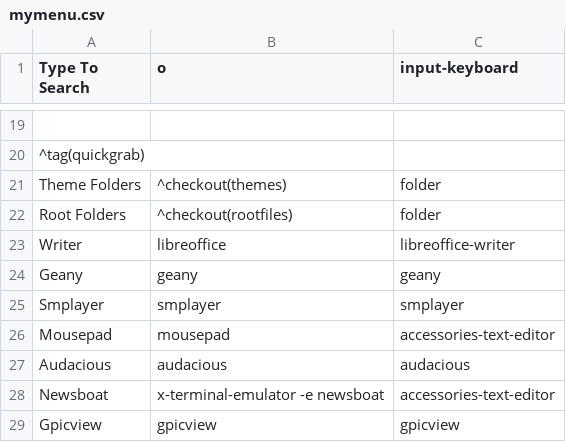
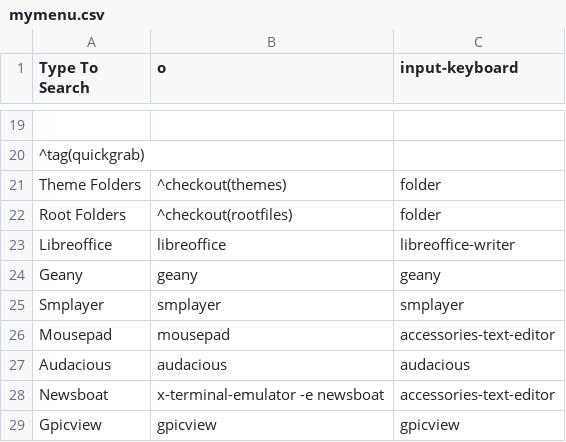
Before and after one commit to sleekmason/Lilidog, a CSV file: config/includes.chroot_after_packages/etc/skel/.config/jgmenu/mymenu.csv, drawn as a sheet; only a part is shown, gaps mark what is left out; the diff names each change by its address in the sheet, - before the commit and + after, or states it on an @@ line.

```diff
--- a/config/includes.chroot_after_packages/etc/skel/.config/jgmenu/mymenu.csv
+++ b/config/includes.chroot_after_packages/etc/skel/.config/jgmenu/mymenu.csv
-A23 (Type To Search): Writer
+A23 (Type To Search): Libreoffice
```
Also changed, not shown: 4 other files.
